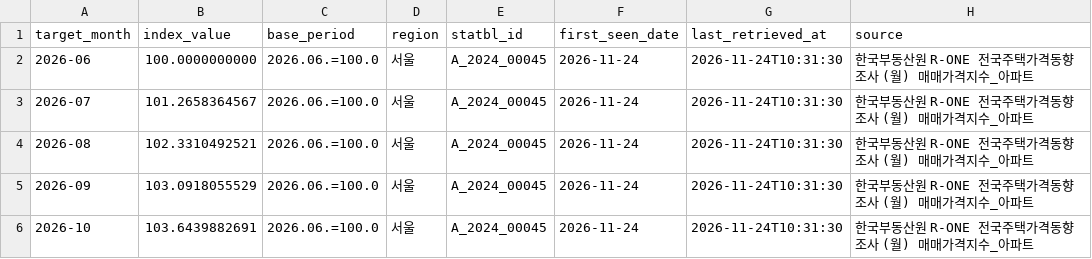
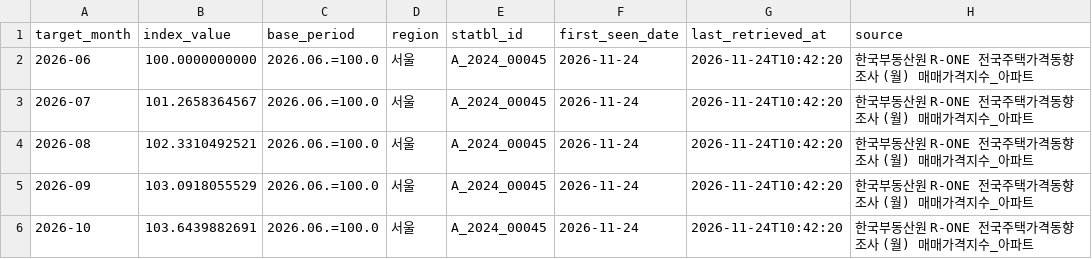
Before and after one commit to Wandongkee/portfolio-dashboard, a CSV file: web_data/housing_index.csv, drawn as a sheet.

```diff
--- a/web_data/housing_index.csv
+++ b/web_data/housing_index.csv
@@ -1,6 +1,6 @@
 target_month,index_value,base_period,region,statbl_id,first_seen_date,last_retrieved_at,source
-2026-06,100.0000000000,2026.06.=100.0,서울,A_2024_00045,2026-11-24,2026-11-24T10:31:30,한국부동산원 R-ONE 전국주택가격동향조사 (월) 매매가격지수_아파트
-2026-07,101.2658364567,2026.06.=100.0,서울,A_2024_00045,2026-11-24,2026-11-24T10:31:30,한국부동산원 R-ONE 전국주택가격동향조사 (월) 매매가격지수_아파트
-2026-08,102.3310492521,2026.06.=100.0,서울,A_2024_00045,2026-11-24,2026-11-24T10:31:30,한국부동산원 R-ONE 전국주택가격동향조사 (월) 매매가격지수_아파트
-2026-09,103.0918055529,2026.06.=100.0,서울,A_2024_00045,2026-11-24,2026-11-24T10:31:30,한국부동산원 R-ONE 전국주택가격동향조사 (월) 매매가격지수_아파트
-2026-10,103.6439882691,2026.06.=100.0,서울,A_2024_00045,2026-11-24,2026-11-24T10:31:30,한국부동산원 R-ONE 전국주택가격동향조사 (월) 매매가격지수_아파트
+2026-06,100.0000000000,2026.06.=100.0,서울,A_2024_00045,2026-11-24,2026-11-24T10:42:20,한국부동산원 R-ONE 전국주택가격동향조사 (월) 매매가격지수_아파트
+2026-07,101.2658364567,2026.06.=100.0,서울,A_2024_00045,2026-11-24,2026-11-24T10:42:20,한국부동산원 R-ONE 전국주택가격동향조사 (월) 매매가격지수_아파트
+2026-08,102.3310492521,2026.06.=100.0,서울,A_2024_00045,2026-11-24,2026-11-24T10:42:20,한국부동산원 R-ONE 전국주택가격동향조사 (월) 매매가격지수_아파트
+2026-09,103.0918055529,2026.06.=100.0,서울,A_2024_00045,2026-11-24,2026-11-24T10:42:20,한국부동산원 R-ONE 전국주택가격동향조사 (월) 매매가격지수_아파트
+2026-10,103.6439882691,2026.06.=100.0,서울,A_2024_00045,2026-11-24,2026-11-24T10:42:20,한국부동산원 R-ONE 전국주택가격동향조사 (월) 매매가격지수_아파트
```
Also changed, not shown: web_data/portfolio_history.csv, web_data/portfolio_holdings.csv, 3 other files.
